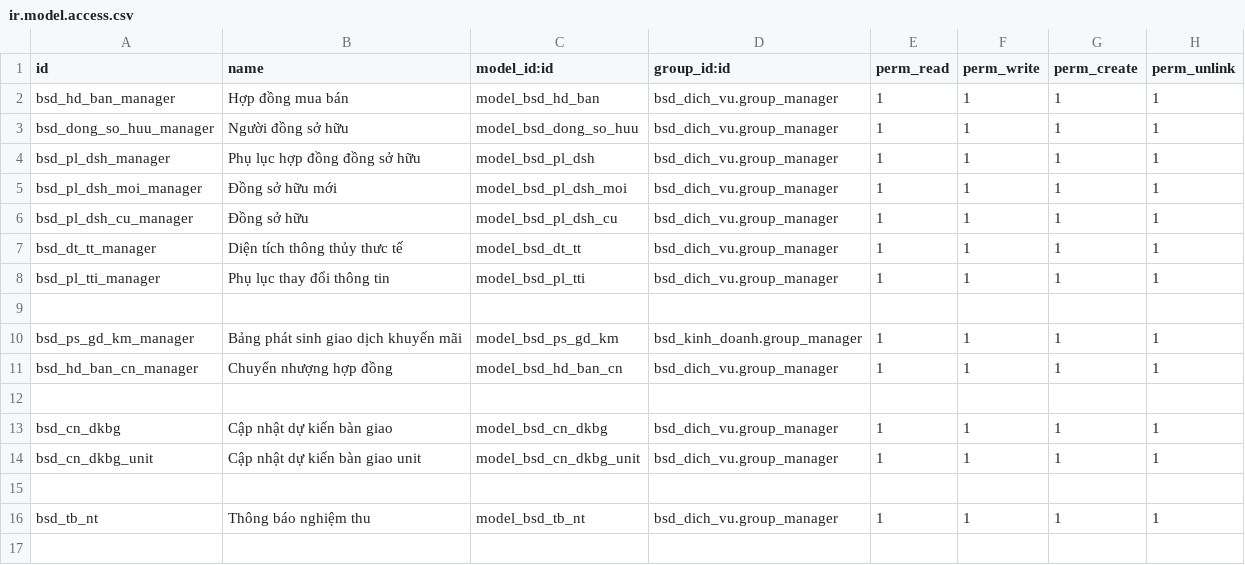
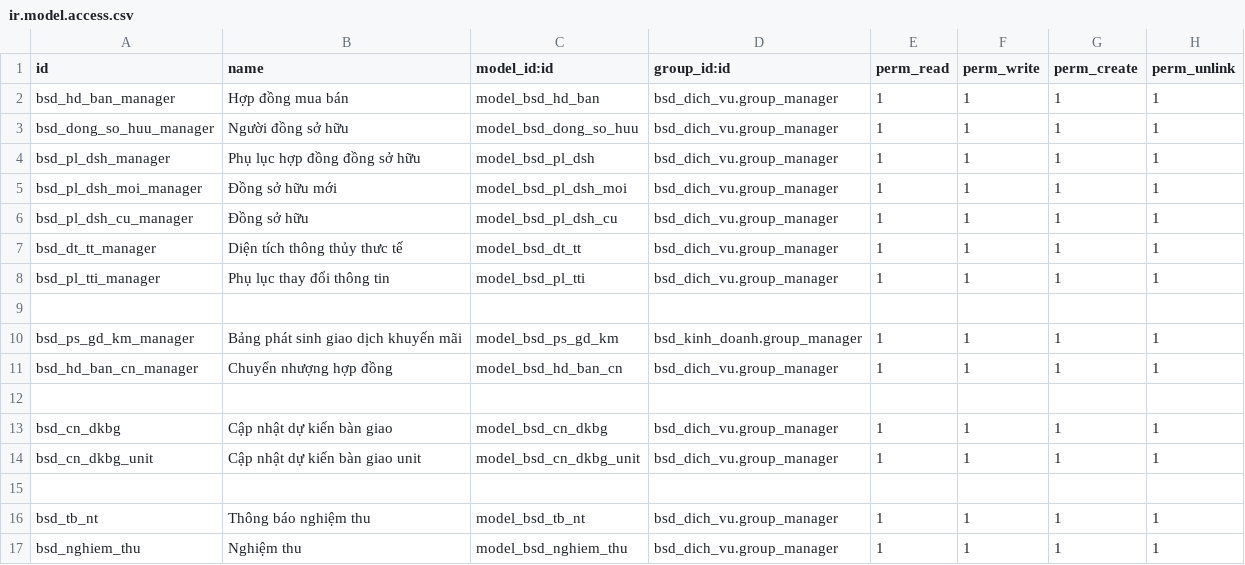
Before and after one commit to bsdinsights/realestate, a CSV file: bsd_dich_vu/security/ir.model.access.csv, drawn as a sheet; the diff names each change by its address in the sheet, - before the commit and + after, or states it on an @@ line.

Commit message:
Tính năng nghiệm thu

```diff
--- a/bsd_dich_vu/security/ir.model.access.csv
+++ b/bsd_dich_vu/security/ir.model.access.csv
+row 17: bsd_nghiem_thu | Nghiệm thu | model_bsd_nghiem_thu | bsd_dich_vu.group_manager | 1 | 1 | 1 | 1
```
Also changed, not shown: 6 other files.
